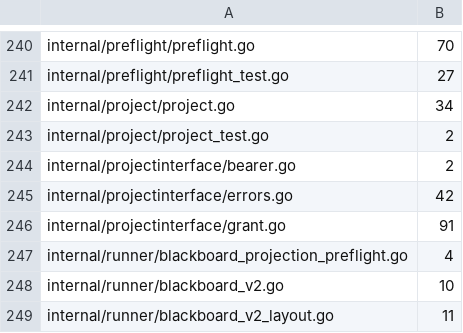
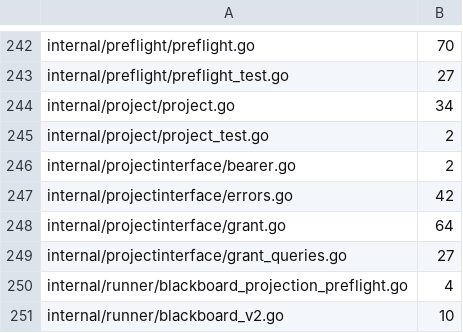
Before and after one commit to n1majne3/CyberPenda, a TSV file: scripts/comment-baseline.tsv, drawn as a sheet; only a part is shown, gaps mark what is left out; the shorter side is filled out with more unchanged rows; the diff covers the shown part only.

```diff
--- a/scripts/comment-baseline.tsv
+++ b/scripts/comment-baseline.tsv
@@ -245,3 +247,4 @@ internal/projectinterface/bearer.go	2
 internal/projectinterface/errors.go	42
-internal/projectinterface/grant.go	91
+internal/projectinterface/grant.go	64
+internal/projectinterface/grant_queries.go	27
 internal/runner/blackboard_projection_preflight.go	4
```
Also changed, not shown: 10 added rows and 4 edited cells elsewhere in this file, 3 other files.
